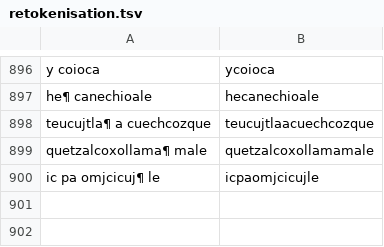
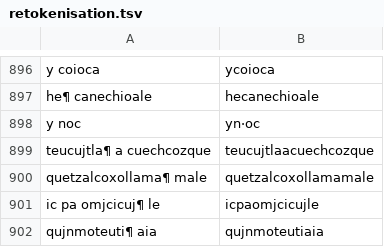
Before and after one commit to ftyers/UD_Classical_Nahuatl-FloCo, a TSV file: scripts/retokenisation.tsv, drawn as a sheet; only a part is shown, gaps mark what is left out; the diff names each change by its address in the sheet, - before the commit and + after, or states it on an @@ line.

```diff
--- a/scripts/retokenisation.tsv
+++ b/scripts/retokenisation.tsv
+row 898: y noc | yn·oc
+row 902: qujnmoteuti¶ aia | qujnmoteutiaia
```
Also changed, not shown: scripts/lexicon.tsv, scripts/normalisation.tsv.
